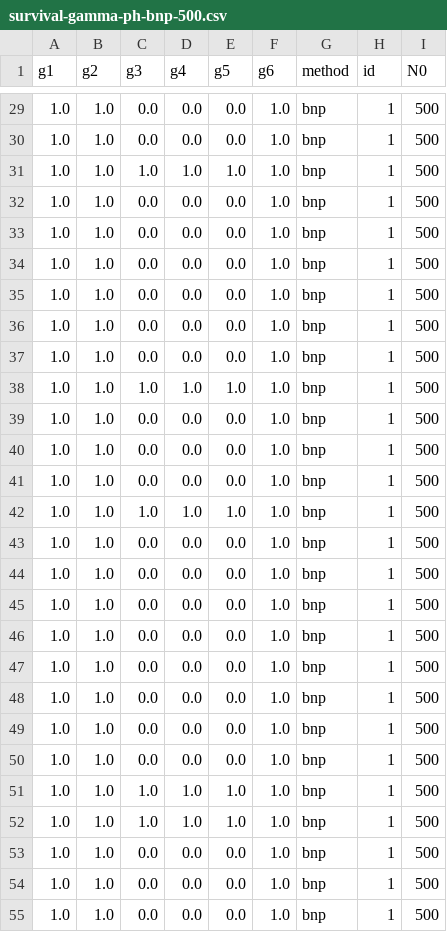
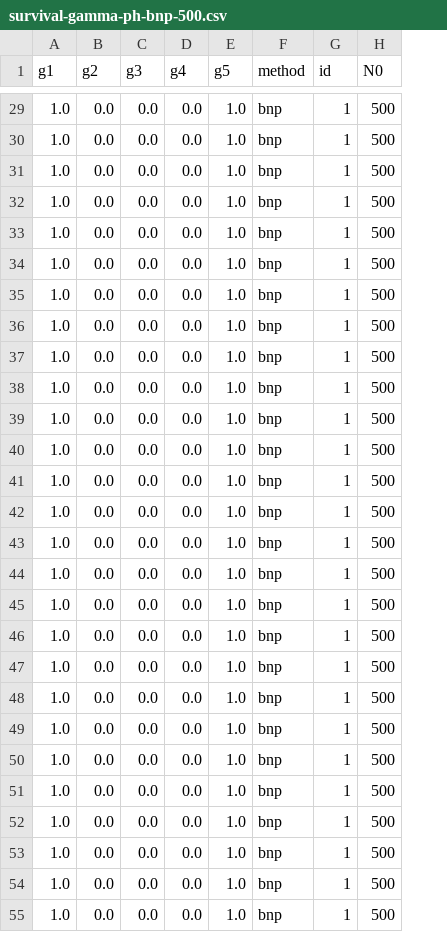
Before and after one commit to igutierrezm/BNPRegressionGGA2021.jl, a CSV file: data/final/survival-gamma-ph-bnp-500.csv, drawn as a sheet; only a part is shown, gaps mark what is left out; removed rows and columns are numbered as before the commit, all else as after; the diff covers the shown part only; the diff names each change by its address in the sheet, - before the commit and + after, or states it on an @@ line.

```diff
--- a/data/final/survival-gamma-ph-bnp-500.csv
+++ b/data/final/survival-gamma-ph-bnp-500.csv
-column E (g5), rows 29-55: 0.0 | 0.0 | 1.0 | 0.0 | 0.0 | 0.0 | 0.0 | 0.0 | 0.0 | 1.0 | 0.0 | 0.0 | 0.0 | 1.0 | 0.0 | 0.0 | 0.0 | 0.0 | 0.0 | 0.0 | 0.0 | 0.0 | 1.0 | 1.0 | 0.0 | 0.0 | 0.0
-E1: g6
+E1: g5
-B29:B55 (g2): 1.0
+B29:B55 (g2): 0.0
-C31 (g3): 1.0
+C31 (g3): 0.0
-D31 (g4): 1.0
+D31 (g4): 0.0
-C38 (g3): 1.0
+C38 (g3): 0.0
-D38 (g4): 1.0
+D38 (g4): 0.0
-C42 (g3): 1.0
+C42 (g3): 0.0
-D42 (g4): 1.0
+D42 (g4): 0.0
-C51:C52 (g3): 1.0
+C51:C52 (g3): 0.0
-D51:D52 (g4): 1.0
+D51:D52 (g4): 0.0
```
Also changed, not shown: 87 edited cells elsewhere in this file, data/final/survival-gamma-ph-bnp-100.csv, data/final/survival-gamma-ph-bnp-200.csv, 12 other files.
